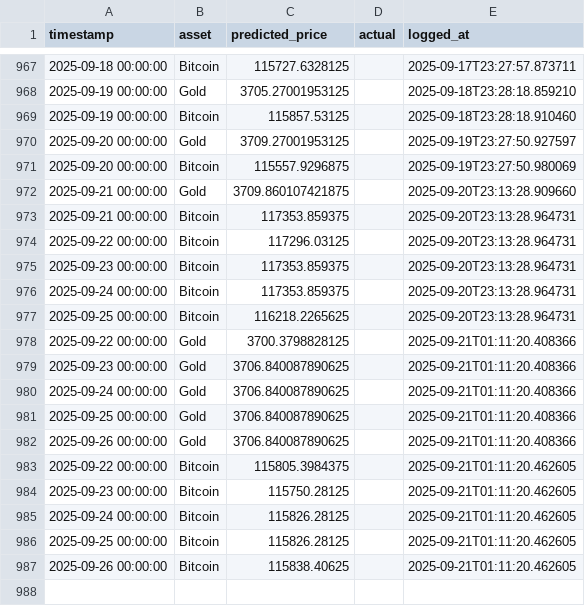
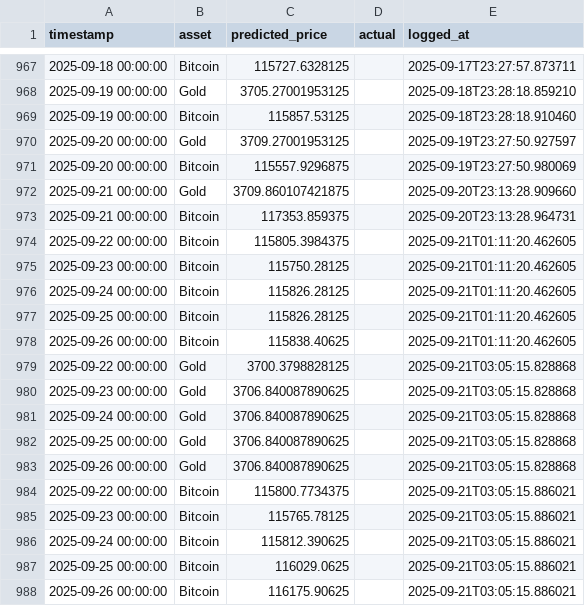
Before and after one commit to mehernsiri-cloud/gold-bitcoin-matrix, a CSV file: data/ai_predictions_log.csv, drawn as a sheet; only a part is shown, gaps mark what is left out; removed rows and columns are numbered as before the commit, all else as after; the diff names each change by its address in the sheet, - before the commit and + after, or states it on an @@ line.

```diff
--- a/data/ai_predictions_log.csv
+++ b/data/ai_predictions_log.csv
-row 974: 2025-09-22 00:00:00 | Bitcoin | 117296.03125 |  | 2025-09-20T23:13:28.964731
-row 975: 2025-09-23 00:00:00 | Bitcoin | 117353.859375 |  | 2025-09-20T23:13:28.964731
-row 976: 2025-09-24 00:00:00 | Bitcoin | 117353.859375 |  | 2025-09-20T23:13:28.964731
-row 977: 2025-09-25 00:00:00 | Bitcoin | 116218.2265625 |  | 2025-09-20T23:13:28.964731
-row 978: 2025-09-22 00:00:00 | Gold | 3700.3798828125 |  | 2025-09-21T01:11:20.408366
-row 979: 2025-09-23 00:00:00 | Gold | 3706.840087890625 |  | 2025-09-21T01:11:20.408366
-row 980: 2025-09-24 00:00:00 | Gold | 3706.840087890625 |  | 2025-09-21T01:11:20.408366
-row 981: 2025-09-25 00:00:00 | Gold | 3706.840087890625 |  | 2025-09-21T01:11:20.408366
-row 982: 2025-09-26 00:00:00 | Gold | 3706.840087890625 |  | 2025-09-21T01:11:20.408366
+row 979: 2025-09-22 00:00:00 | Gold | 3700.3798828125 |  | 2025-09-21T03:05:15.828868
+row 980: 2025-09-23 00:00:00 | Gold | 3706.840087890625 |  | 2025-09-21T03:05:15.828868
+row 981: 2025-09-24 00:00:00 | Gold | 3706.840087890625 |  | 2025-09-21T03:05:15.828868
+row 982: 2025-09-25 00:00:00 | Gold | 3706.840087890625 |  | 2025-09-21T03:05:15.828868
+row 983: 2025-09-26 00:00:00 | Gold | 3706.840087890625 |  | 2025-09-21T03:05:15.828868
+row 984: 2025-09-22 00:00:00 | Bitcoin | 115800.7734375 |  | 2025-09-21T03:05:15.886021
+row 985: 2025-09-23 00:00:00 | Bitcoin | 115765.78125 |  | 2025-09-21T03:05:15.886021
+row 986: 2025-09-24 00:00:00 | Bitcoin | 115812.390625 |  | 2025-09-21T03:05:15.886021
+row 987: 2025-09-25 00:00:00 | Bitcoin | 116029.0625 |  | 2025-09-21T03:05:15.886021
+row 988: 2025-09-26 00:00:00 | Bitcoin | 116175.90625 |  | 2025-09-21T03:05:15.886021
```
Also changed, not shown: data/actual_data.csv, data/predictions_log.csv.
